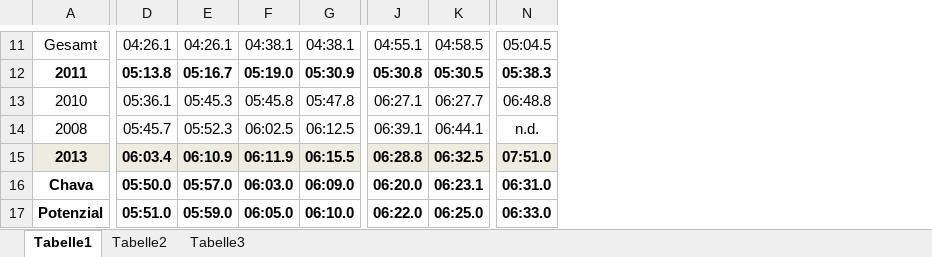
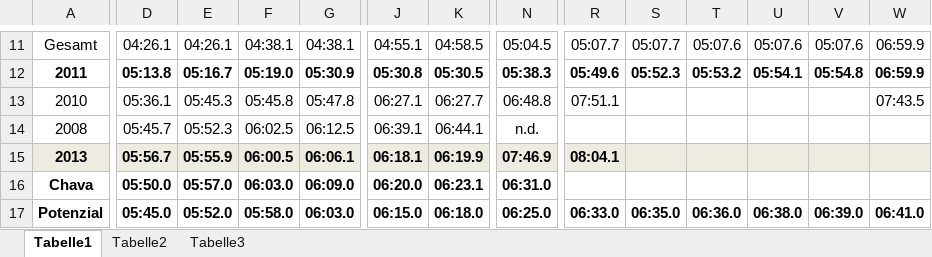
Before and after one commit to Seymi/Laufen, an Excel workbook: Bestzeiten_2013.xlsx, sheet Tabelle1, drawn as a sheet; only a part is shown, gaps mark what is left out; values as stored, in another font and other column widths than the file's, no borders; the diff covers the shown part only; the diff names each change by its address in the sheet, - before the commit and + after, or states it on an @@ line.

```diff
--- a/Bestzeiten_2013.xlsx (sheet Tabelle1)
+++ b/Bestzeiten_2013.xlsx (sheet Tabelle1)
+column R, rows 11-17: 05:07.7 | 05:49.6 | 07:51.1 |  | 08:04.1 |  | 06:33.0
+column S, rows 11-17: 05:07.7 | 05:52.3 |  |  |  |  | 06:35.0
+column T, rows 11-17: 05:07.6 | 05:53.2 |  |  |  |  | 06:36.0
+column U, rows 11-17: 05:07.6 | 05:54.1 |  |  |  |  | 06:38.0
+column V, rows 11-17: 05:07.6 | 05:54.8 |  |  |  |  | 06:39.0
+column W, rows 11-17: 06:59.9 | 06:59.9 | 07:43.5 |  |  |  | 06:41.0
-D15: 06:03.4
+D15: 05:56.7
-E15: 06:10.9
+E15: 05:55.9
-F15: 06:11.9
+F15: 06:00.5
-G15: 06:15.5
+G15: 06:06.1
-J15: 06:28.8
+J15: 06:18.1
-K15: 06:32.5
+K15: 06:19.9
-N15: 07:51.0
+N15: 07:46.9
-D17: 05:51.0
+D17: 05:45.0
-E17: 05:59.0
+E17: 05:52.0
-F17: 06:05.0
+F17: 05:58.0
-G17: 06:10.0
+G17: 06:03.0
-J17: 06:22.0
+J17: 06:15.0
-K17: 06:25.0
+K17: 06:18.0
-N17: 06:33.0
+N17: 06:25.0
```
Also changed, not shown: 24 edited cells elsewhere in this sheet, 1 other file.
